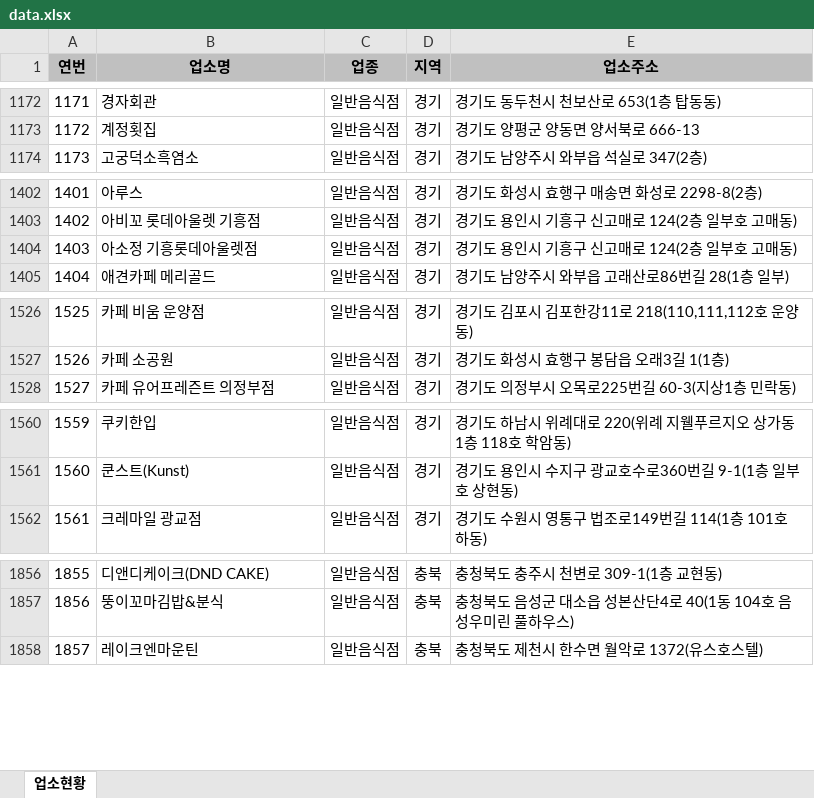
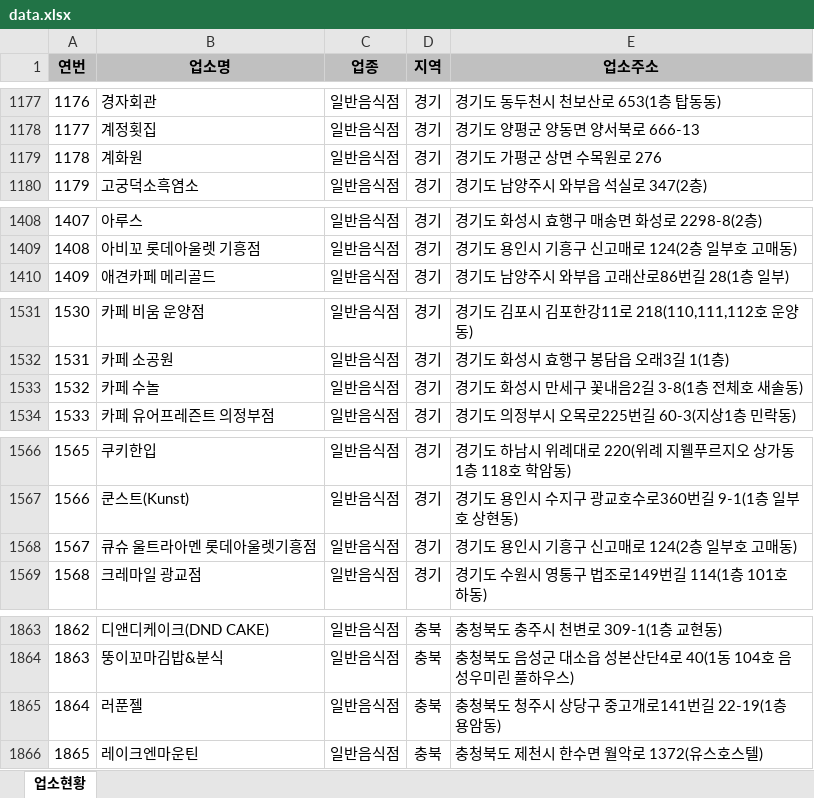
Before and after one commit to mumuabba/mumu_search, an Excel workbook: data.xlsx, sheet 업소현황, drawn as a sheet; only a part is shown, gaps mark what is left out; values as stored, in another font and other column widths than the file's, no borders; removed rows and columns are numbered as before the commit, all else as after; the diff covers the shown part only; the diff names each change by its address in the sheet, - before the commit and + after, or states it on an @@ line.

```diff
--- a/data.xlsx (sheet 업소현황)
+++ b/data.xlsx (sheet 업소현황)
@@ column A (연번) renumbered from row 238 down @@
+row 1179: 1178 | 계화원 | 일반음식점 | 경기 | 경기도 가평군 상면 수목원로 276
-row 1404: 1403 | 아소정 기흥롯데아울렛점 | 일반음식점 | 경기 | 경기도 용인시 기흥구 신고매로 124(2층 일부호 고매동)
+row 1533: 1532 | 카페 수놀 | 일반음식점 | 경기 | 경기도 화성시 만세구 꽃내음2길 3-8(1층 전체호 새솔동)
+row 1568: 1567 | 큐슈 울트라아멘 롯데아울렛기흥점 | 일반음식점 | 경기 | 경기도 용인시 기흥구 신고매로 124(2층 일부호 고매동)
+row 1865: 1864 | 러푼젤 | 일반음식점 | 충북 | 충청북도 청주시 상당구 중고개로141번길 22-19(1층 용암동)
```
Also changed, not shown: 8 added rows, 4 moved rows and 1 edited cell elsewhere in this sheet, 2 other files.
